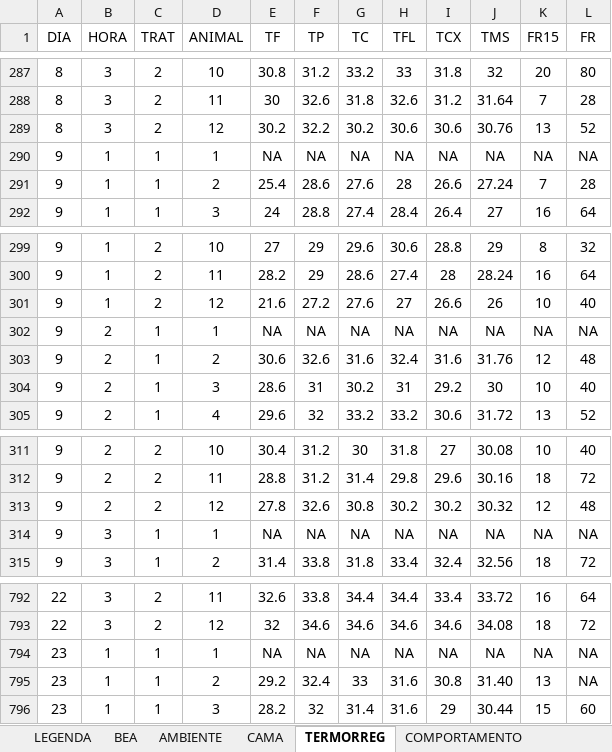
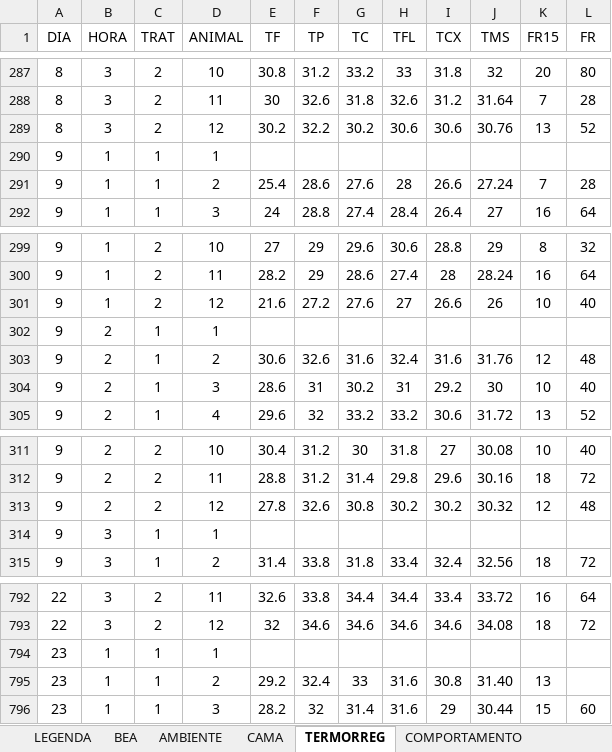
Before and after one commit to vismara/inta, an Excel workbook: data/Dados_Pillati_2018.xlsx, sheet TERMORREG, drawn as a sheet; only a part is shown, gaps mark what is left out; values as stored, in another font and other column widths than the file's, no borders; the diff covers the shown part only; the diff names each change by its address in the sheet, - before the commit and + after, or states it on an @@ line.

```diff
--- a/data/Dados_Pillati_2018.xlsx (sheet TERMORREG)
+++ b/data/Dados_Pillati_2018.xlsx (sheet TERMORREG)
-E290 (TF): NA
+E290 (TF): (empty)
-F290 (TP): NA
+F290 (TP): (empty)
-G290 (TC): NA
+G290 (TC): (empty)
-H290 (TFL): NA
+H290 (TFL): (empty)
-I290 (TCX): NA
+I290 (TCX): (empty)
-J290 (TMS): NA
+J290 (TMS): (empty)
-K290 (FR15): NA
+K290 (FR15): (empty)
-L290 (FR): NA
+L290 (FR): (empty)
-E302 (TF): NA
+E302 (TF): (empty)
-F302 (TP): NA
+F302 (TP): (empty)
-G302 (TC): NA
+G302 (TC): (empty)
-H302 (TFL): NA
+H302 (TFL): (empty)
-I302 (TCX): NA
+I302 (TCX): (empty)
-J302 (TMS): NA
+J302 (TMS): (empty)
-K302 (FR15): NA
+K302 (FR15): (empty)
-L302 (FR): NA
+L302 (FR): (empty)
-E314 (TF): NA
+E314 (TF): (empty)
-F314 (TP): NA
+F314 (TP): (empty)
-G314 (TC): NA
+G314 (TC): (empty)
-H314 (TFL): NA
+H314 (TFL): (empty)
-I314 (TCX): NA
+I314 (TCX): (empty)
-J314 (TMS): NA
+J314 (TMS): (empty)
-K314 (FR15): NA
+K314 (FR15): (empty)
-L314 (FR): NA
+L314 (FR): (empty)
-E794 (TF): NA
+E794 (TF): (empty)
-F794 (TP): NA
+F794 (TP): (empty)
-G794 (TC): NA
+G794 (TC): (empty)
-H794 (TFL): NA
+H794 (TFL): (empty)
-I794 (TCX): NA
+I794 (TCX): (empty)
-J794 (TMS): NA
+J794 (TMS): (empty)
-K794 (FR15): NA
+K794 (FR15): (empty)
-L794:L795 (FR): NA
+L794:L795 (FR): (empty)
```
Also changed, not shown: 352 edited cells elsewhere in this sheet, sheet COMPORTAMENTO, sheet BEA.
